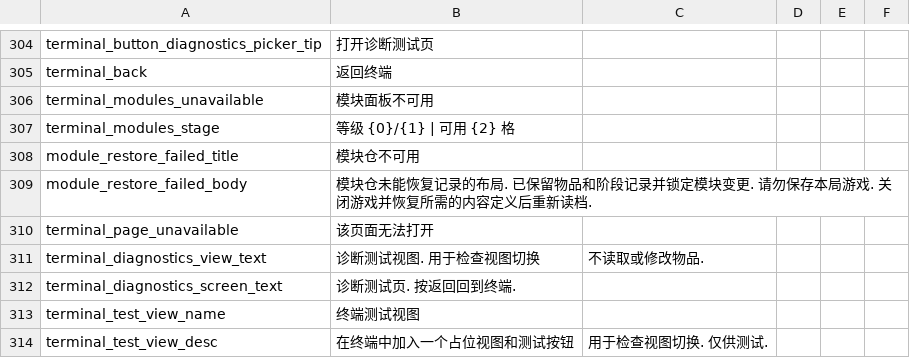
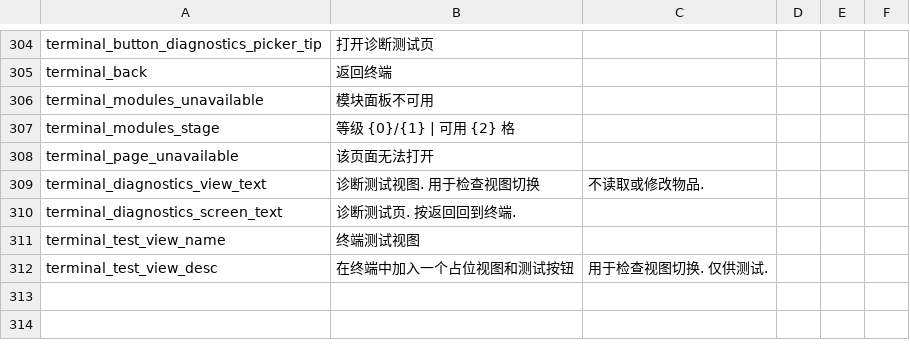
Before and after one commit to Caishangqi/ProbablyStolen-DigitalStorage, a CSV file: packaging/resources/Localization/zh.csv, drawn as a sheet; only a part is shown, gaps mark what is left out; the diff names each change by its address in the sheet, - before the commit and + after, or states it on an @@ line.

```diff
--- a/packaging/resources/Localization/zh.csv
+++ b/packaging/resources/Localization/zh.csv
-row 308: module_restore_failed_title | 模块仓不可用
-row 309: module_restore_failed_body | 模块仓未能恢复记录的布局. 已保留物品和阶段记录并锁定模块变更. 请勿保存本局游戏. 关闭游戏并恢复所需的内容定义后重新读档.
```
Also changed, not shown: packaging/resources/Localization/en.csv, 2 other files.
